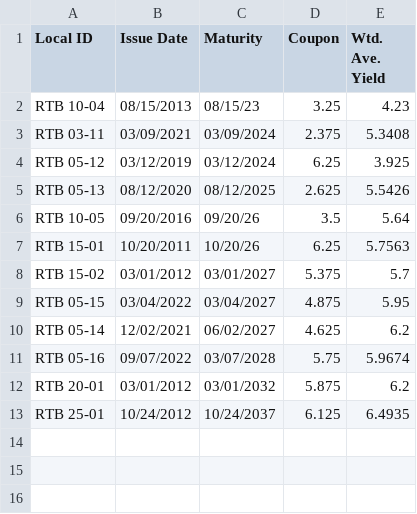
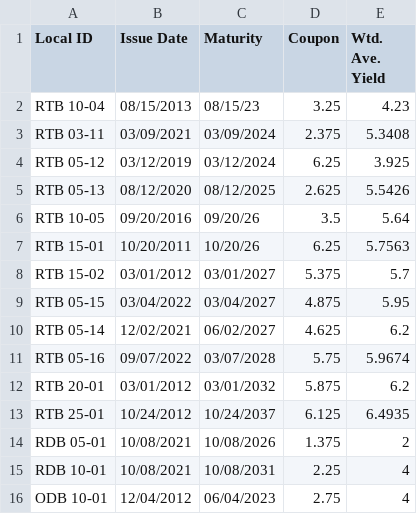
Before and after one commit to cmh1290/BTr-Bond-Investment-Tracker, a CSV file: Active Retail Bonds.csv, drawn as a sheet.

Commit message:
Update Active Retail Bonds.csv

```diff
--- a/Active Retail Bonds.csv
+++ b/Active Retail Bonds.csv
@@ -13 +13,4 @@ RTB 20-01,03/01/2012,03/01/2032,5.875,6.2
 RTB 25-01,10/24/2012,10/24/2037,6.125,6.4935
+RDB 05-01,10/08/2021,10/08/2026,1.375,2
+RDB 10-01,10/08/2021,10/08/2031,2.25,4
+ODB 10-01,12/04/2012,06/04/2023,2.75,4
```
